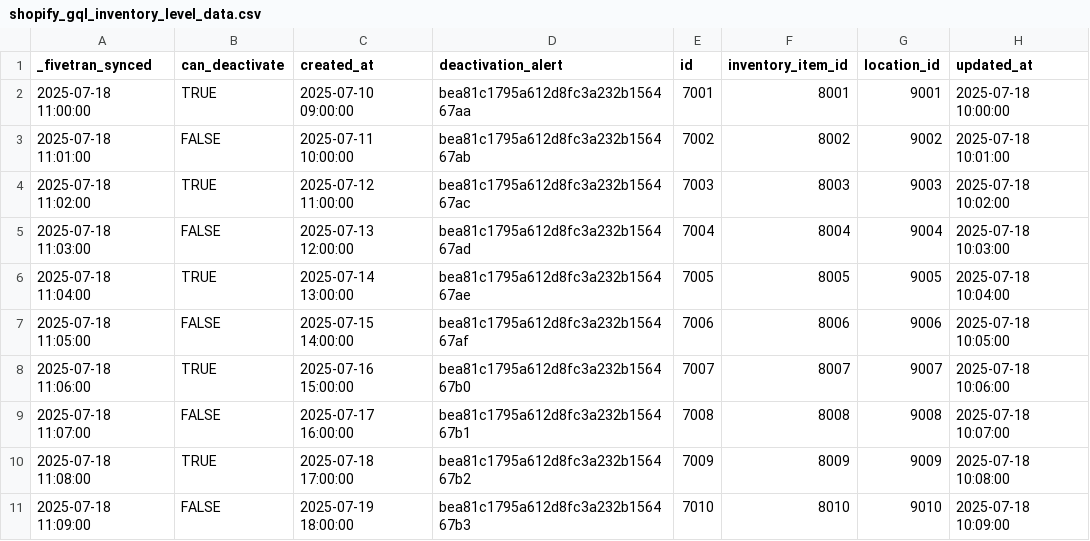
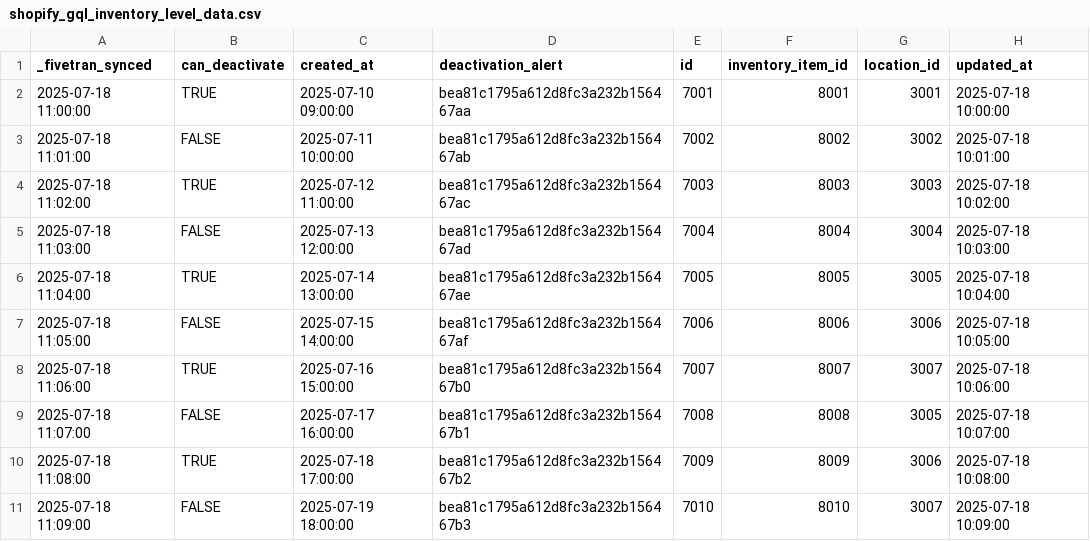
Before and after one commit to fivetran/dbt_shopify, a CSV file: integration_tests/seeds/shopify_gql_inventory_level_data.csv, drawn as a sheet.

```diff
--- a/integration_tests/seeds/shopify_gql_inventory_level_data.csv
+++ b/integration_tests/seeds/shopify_gql_inventory_level_data.csv
@@ -1,11 +1,11 @@
 _fivetran_synced,can_deactivate,created_at,deactivation_alert,id,inventory_item_id,location_id,updated_at
-2025-07-18 11:00:00,TRUE,2025-07-10 09:00:00,bea81c1795a612d8fc3a232b156467aa,7001,8001,9001,2025-07-18 10:00:00
-2025-07-18 11:01:00,FALSE,2025-07-11 10:00:00,bea81c1795a612d8fc3a232b156467ab,7002,8002,9002,2025-07-18 10:01:00
-2025-07-18 11:02:00,TRUE,2025-07-12 11:00:00,bea81c1795a612d8fc3a232b156467ac,7003,8003,9003,2025-07-18 10:02:00
-2025-07-18 11:03:00,FALSE,2025-07-13 12:00:00,bea81c1795a612d8fc3a232b156467ad,7004,8004,9004,2025-07-18 10:03:00
-2025-07-18 11:04:00,TRUE,2025-07-14 13:00:00,bea81c1795a612d8fc3a232b156467ae,7005,8005,9005,2025-07-18 10:04:00
-2025-07-18 11:05:00,FALSE,2025-07-15 14:00:00,bea81c1795a612d8fc3a232b156467af,7006,8006,9006,2025-07-18 10:05:00
-2025-07-18 11:06:00,TRUE,2025-07-16 15:00:00,bea81c1795a612d8fc3a232b156467b0,7007,8007,9007,2025-07-18 10:06:00
-2025-07-18 11:07:00,FALSE,2025-07-17 16:00:00,bea81c1795a612d8fc3a232b156467b1,7008,8008,9008,2025-07-18 10:07:00
-2025-07-18 11:08:00,TRUE,2025-07-18 17:00:00,bea81c1795a612d8fc3a232b156467b2,7009,8009,9009,2025-07-18 10:08:00
-2025-07-18 11:09:00,FALSE,2025-07-19 18:00:00,bea81c1795a612d8fc3a232b156467b3,7010,8010,9010,2025-07-18 10:09:00
+2025-07-18 11:00:00,TRUE,2025-07-10 09:00:00,bea81c1795a612d8fc3a232b156467aa,7001,8001,3001,2025-07-18 10:00:00
+2025-07-18 11:01:00,FALSE,2025-07-11 10:00:00,bea81c1795a612d8fc3a232b156467ab,7002,8002,3002,2025-07-18 10:01:00
+2025-07-18 11:02:00,TRUE,2025-07-12 11:00:00,bea81c1795a612d8fc3a232b156467ac,7003,8003,3003,2025-07-18 10:02:00
+2025-07-18 11:03:00,FALSE,2025-07-13 12:00:00,bea81c1795a612d8fc3a232b156467ad,7004,8004,3004,2025-07-18 10:03:00
+2025-07-18 11:04:00,TRUE,2025-07-14 13:00:00,bea81c1795a612d8fc3a232b156467ae,7005,8005,3005,2025-07-18 10:04:00
+2025-07-18 11:05:00,FALSE,2025-07-15 14:00:00,bea81c1795a612d8fc3a232b156467af,7006,8006,3006,2025-07-18 10:05:00
+2025-07-18 11:06:00,TRUE,2025-07-16 15:00:00,bea81c1795a612d8fc3a232b156467b0,7007,8007,3007,2025-07-18 10:06:00
+2025-07-18 11:07:00,FALSE,2025-07-17 16:00:00,bea81c1795a612d8fc3a232b156467b1,7008,8008,3005,2025-07-18 10:07:00
+2025-07-18 11:08:00,TRUE,2025-07-18 17:00:00,bea81c1795a612d8fc3a232b156467b2,7009,8009,3006,2025-07-18 10:08:00
+2025-07-18 11:09:00,FALSE,2025-07-19 18:00:00,bea81c1795a612d8fc3a232b156467b3,7010,8010,3007,2025-07-18 10:09:00
```
Also changed, not shown: integration_tests/seeds/shopify_gql_product_variant_data.csv, integration_tests/seeds/shopify_inventory_item_data.csv, 13 other files.
